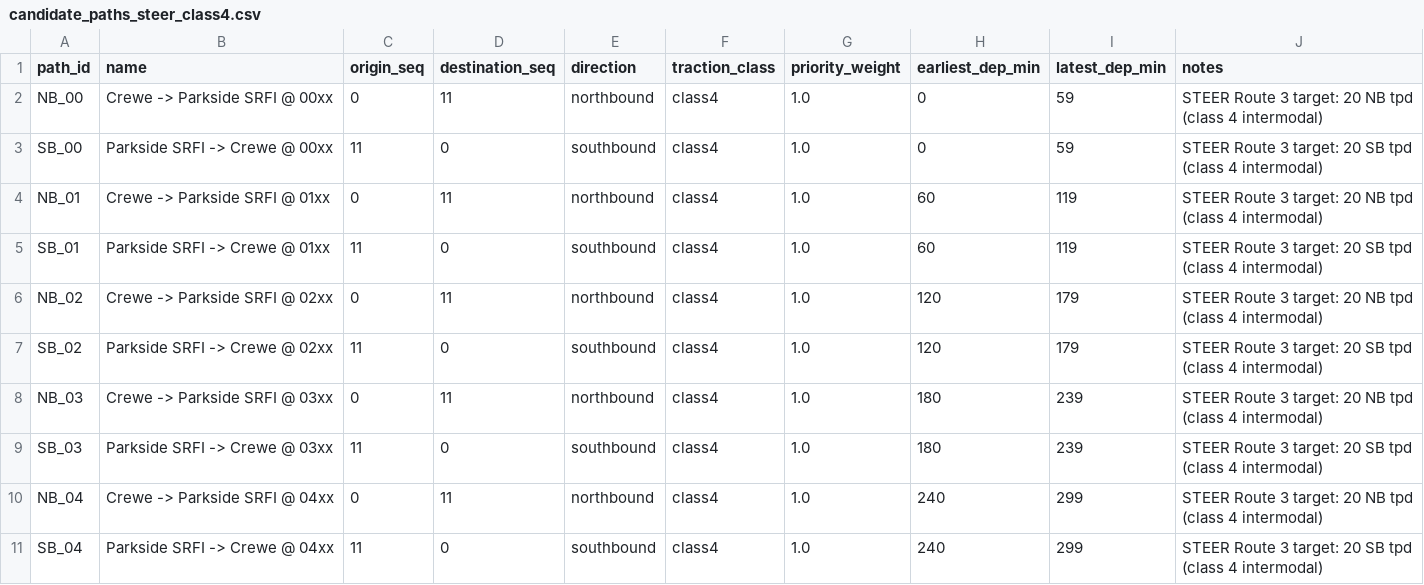
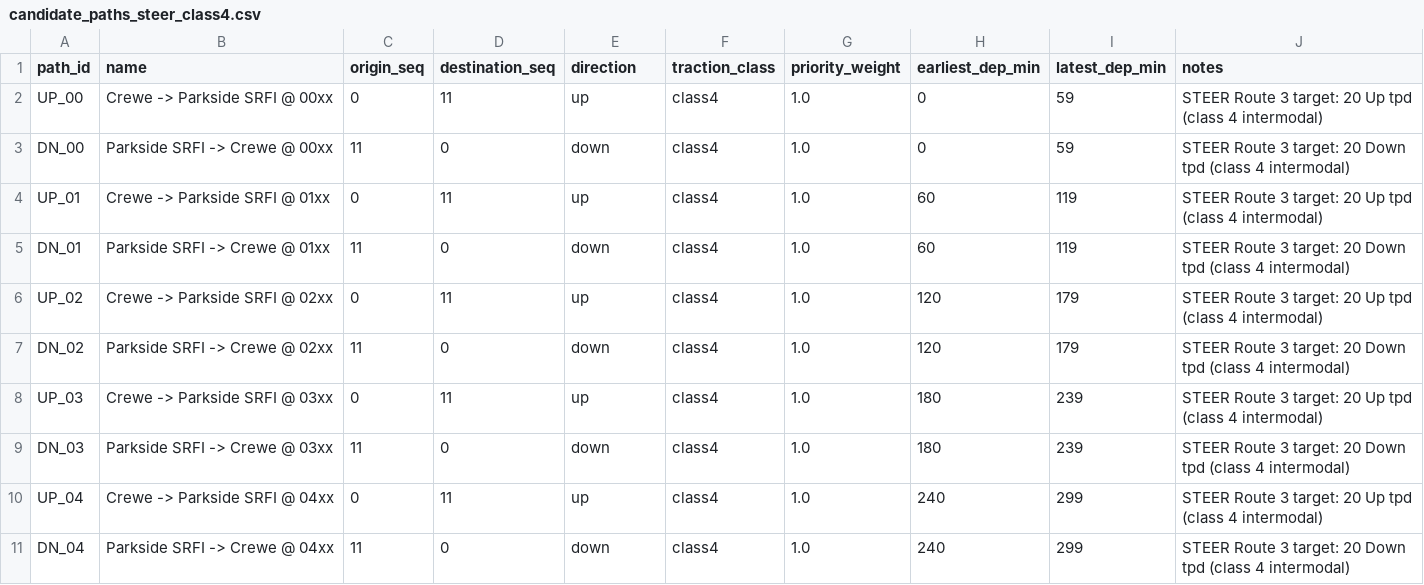
Before and after one commit to dr-abdullah-24/Rail_Capacity_WebApp, a CSV file: backend/data/milp/candidate_paths_steer_class4.csv, drawn as a sheet; only a part is shown; the diff covers the shown part only.

```diff
--- a/backend/data/milp/candidate_paths_steer_class4.csv
+++ b/backend/data/milp/candidate_paths_steer_class4.csv
@@ -1,11 +1,11 @@
 path_id,name,origin_seq,destination_seq,direction,traction_class,priority_weight,earliest_dep_min,latest_dep_min,notes
-NB_00,Crewe -> Parkside SRFI @ 00xx,0,11,northbound,class4,1.0,0,59,STEER Route 3 target: 20 NB tpd (class 4 intermodal)
-SB_00,Parkside SRFI -> Crewe @ 00xx,11,0,southbound,class4,1.0,0,59,STEER Route 3 target: 20 SB tpd (class 4 intermodal)
-NB_01,Crewe -> Parkside SRFI @ 01xx,0,11,northbound,class4,1.0,60,119,STEER Route 3 target: 20 NB tpd (class 4 intermodal)
-SB_01,Parkside SRFI -> Crewe @ 01xx,11,0,southbound,class4,1.0,60,119,STEER Route 3 target: 20 SB tpd (class 4 intermodal)
-NB_02,Crewe -> Parkside SRFI @ 02xx,0,11,northbound,class4,1.0,120,179,STEER Route 3 target: 20 NB tpd (class 4 intermodal)
-SB_02,Parkside SRFI -> Crewe @ 02xx,11,0,southbound,class4,1.0,120,179,STEER Route 3 target: 20 SB tpd (class 4 intermodal)
-NB_03,Crewe -> Parkside SRFI @ 03xx,0,11,northbound,class4,1.0,180,239,STEER Route 3 target: 20 NB tpd (class 4 intermodal)
-SB_03,Parkside SRFI -> Crewe @ 03xx,11,0,southbound,class4,1.0,180,239,STEER Route 3 target: 20 SB tpd (class 4 intermodal)
-NB_04,Crewe -> Parkside SRFI @ 04xx,0,11,northbound,class4,1.0,240,299,STEER Route 3 target: 20 NB tpd (class 4 intermodal)
-SB_04,Parkside SRFI -> Crewe @ 04xx,11,0,southbound,class4,1.0,240,299,STEER Route 3 target: 20 SB tpd (class 4 intermodal)
+UP_00,Crewe -> Parkside SRFI @ 00xx,0,11,up,class4,1.0,0,59,STEER Route 3 target: 20 Up tpd (class 4 intermodal)
+DN_00,Parkside SRFI -> Crewe @ 00xx,11,0,down,class4,1.0,0,59,STEER Route 3 target: 20 Down tpd (class 4 intermodal)
+UP_01,Crewe -> Parkside SRFI @ 01xx,0,11,up,class4,1.0,60,119,STEER Route 3 target: 20 Up tpd (class 4 intermodal)
+DN_01,Parkside SRFI -> Crewe @ 01xx,11,0,down,class4,1.0,60,119,STEER Route 3 target: 20 Down tpd (class 4 intermodal)
+UP_02,Crewe -> Parkside SRFI @ 02xx,0,11,up,class4,1.0,120,179,STEER Route 3 target: 20 Up tpd (class 4 intermodal)
+DN_02,Parkside SRFI -> Crewe @ 02xx,11,0,down,class4,1.0,120,179,STEER Route 3 target: 20 Down tpd (class 4 intermodal)
+UP_03,Crewe -> Parkside SRFI @ 03xx,0,11,up,class4,1.0,180,239,STEER Route 3 target: 20 Up tpd (class 4 intermodal)
+DN_03,Parkside SRFI -> Crewe @ 03xx,11,0,down,class4,1.0,180,239,STEER Route 3 target: 20 Down tpd (class 4 intermodal)
+UP_04,Crewe -> Parkside SRFI @ 04xx,0,11,up,class4,1.0,240,299,STEER Route 3 target: 20 Up tpd (class 4 intermodal)
+DN_04,Parkside SRFI -> Crewe @ 04xx,11,0,down,class4,1.0,240,299,STEER Route 3 target: 20 Down tpd (class 4 intermodal)
```
Also changed, not shown: 114 edited cells elsewhere in this file, backend/data/milp/candidate_paths_steer.csv, backend/data/milp/srt_profile.csv, 12 other files.
